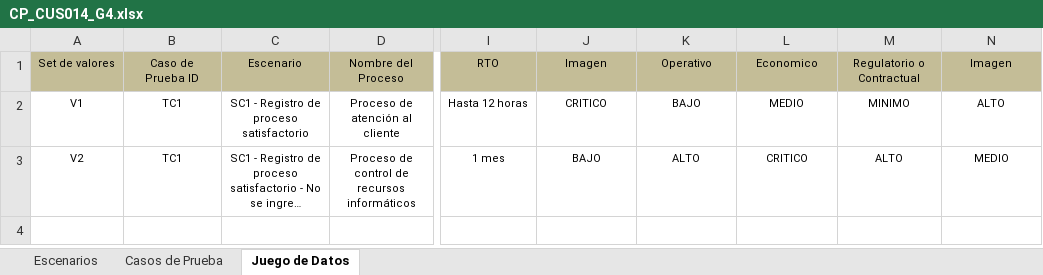
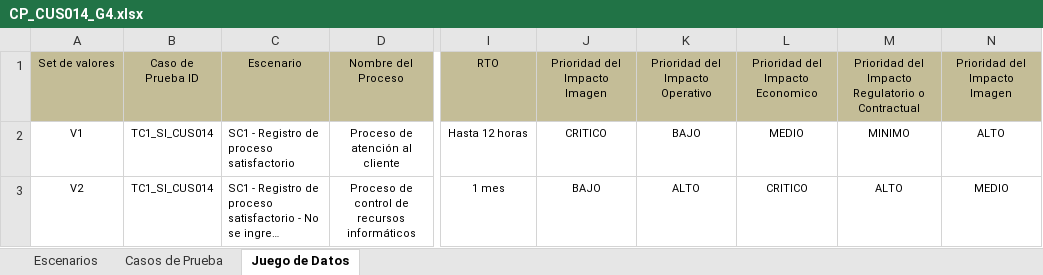
Before and after one commit to orlysemperfi/tp3-contratos-clientes, an Excel workbook: ITERACION 5/SUB ITERACION 5/CASOS DE PRUEBA/CP_CUS014_G4.xlsx, sheet Juego de Datos, drawn as a sheet; only a part is shown, gaps mark what is left out; long unchanged cells end in …; values as stored, in another font and other column widths than the file's, no borders; the diff names each change by its address in the sheet, - before the commit and + after, or states it on an @@ line.

```diff
--- a/ITERACION 5/SUB ITERACION 5/CASOS DE PRUEBA/CP_CUS014_G4.xlsx (sheet Juego de Datos)
+++ b/ITERACION 5/SUB ITERACION 5/CASOS DE PRUEBA/CP_CUS014_G4.xlsx (sheet Juego de Datos)
-J1: Imagen
+J1: Prioridad del Impacto Imagen
-K1: Operativo
+K1: Prioridad del Impacto Operativo
-L1: Economico
+L1: Prioridad del Impacto Economico
-M1: Regulatorio o Contractual
+M1: Prioridad del Impacto Regulatorio o Contractual
-N1: Imagen
+N1: Prioridad del Impacto Imagen
-B2:B3: TC1
+B2:B3: TC1_SI_CUS014
-C2:C3 alignment: center
+C2:C3 alignment: left
```
Also changed, not shown: sheet Casos de Prueba, charts or pictures, ITERACION 5/SUB ITERACION 5/CASOS DE PRUEBA/CP_CUS006_G4.xlsx, ITERACION 5/SUB ITERACION 5/CASOS DE PRUEBA/Plantilla Resultado CP_SI_CUS.xlsx, 1 other file.
